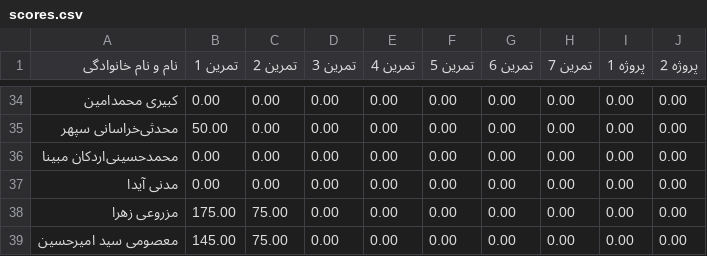
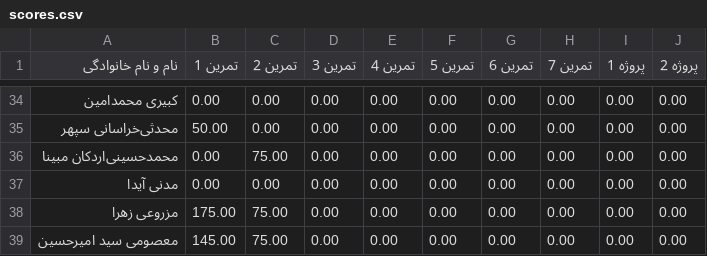
Before and after one commit to alizn7/DS-ScoreBoard, a CSV file: docs/scores.csv, drawn as a sheet; only a part is shown, gaps mark what is left out.

Commit message:
Update scores for محمدحسینی‌اردکان مبینا

```diff
--- a/docs/scores.csv
+++ b/docs/scores.csv
@@ -35,3 +35,3 @@
 محدثی‌خراسانی سپهر,50.00,0.00,0.00,0.00,0.00,0.00,0.00,0.00,0.00
-محمدحسینی‌اردکان مبینا,0.00,0.00,0.00,0.00,0.00,0.00,0.00,0.00,0.00
+محمدحسینی‌اردکان مبینا,0.00,75.00,0.00,0.00,0.00,0.00,0.00,0.00,0.00
 مدنی آیدا,0.00,0.00,0.00,0.00,0.00,0.00,0.00,0.00,0.00
```
